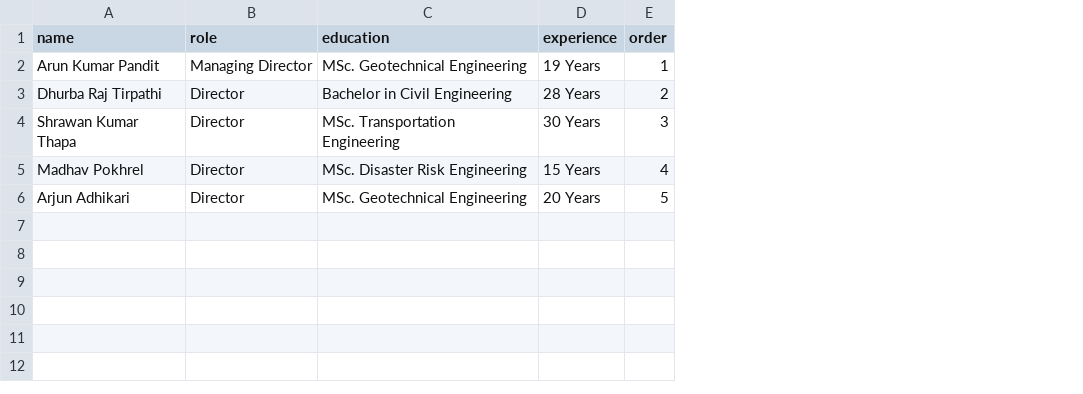
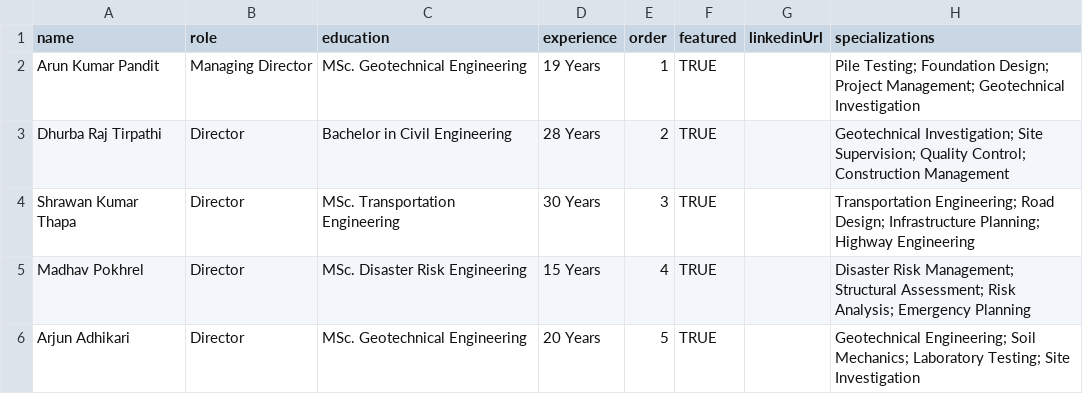
Before and after one commit to nsenngineering/nswebsite, a CSV file: content/team/team.csv, drawn as a sheet; the diff names each change by its address in the sheet, - before the commit and + after, or states it on an @@ line.

Commit message:
Team Members

```diff
--- a/content/team/team.csv
+++ b/content/team/team.csv
+column F (featured), rows 2-6: all TRUE
+column G (linkedinUrl), empty
+column H (specializations), rows 2-6: Pile Testing; Foundation Design; Project Management; Geotechnical Investigation | Geotechnical Investigation; Site Supervision; Quality Control; Construction Management | Transportation Engineering; Road Design; Infrastructure Planning; Highway Engineering | Disaster Risk Management; Structural Assessment; Risk Analysis; Emergency Planning | Geotechnical Engineering; Soil Mechanics; Laboratory Testing; Site Investigation
```
Also changed, not shown: 11 other files.
